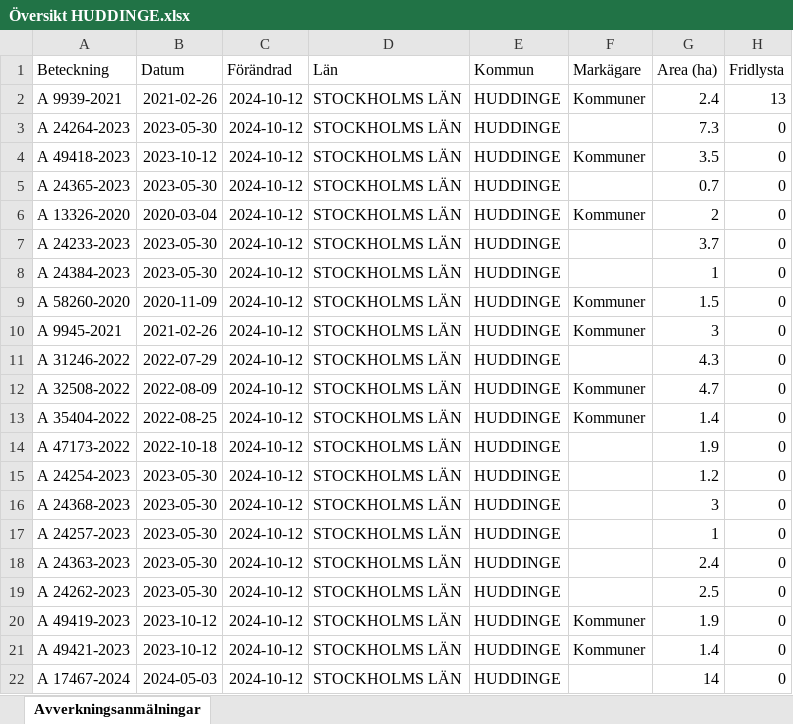
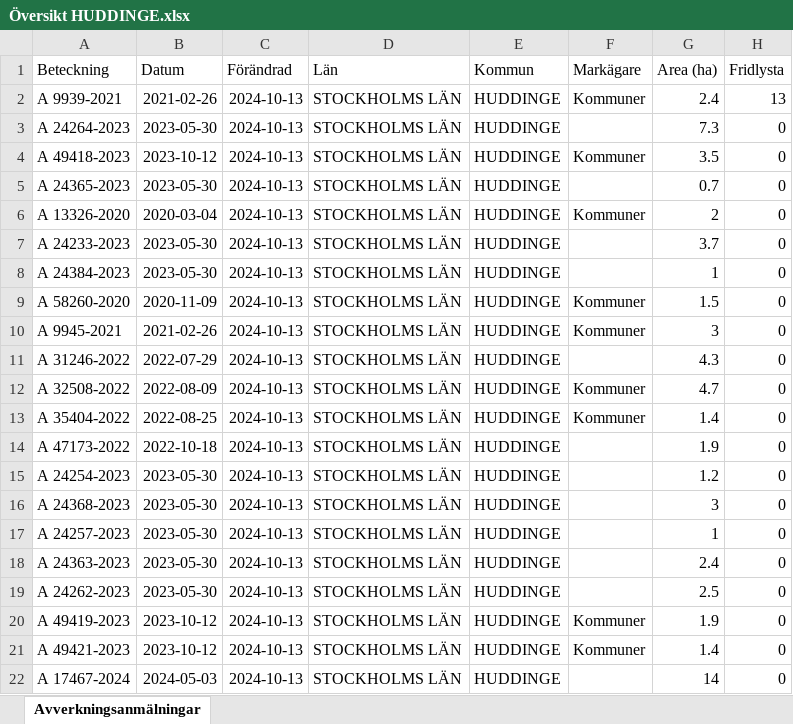
Before and after one commit to klasma/Logging_0126, an Excel workbook: Översikt HUDDINGE.xlsx, sheet Avverkningsanmälningar, drawn as a sheet; only a part is shown; values as stored, in another font and other column widths than the file's, no borders; the diff names each change by its address in the sheet, - before the commit and + after, or states it on an @@ line.

```diff
--- a/Översikt HUDDINGE.xlsx (sheet Avverkningsanmälningar)
+++ b/Översikt HUDDINGE.xlsx (sheet Avverkningsanmälningar)
-C2:C22 (Förändrad): 2024-10-12
+C2:C22 (Förändrad): 2024-10-13
```
Also changed, not shown: artfynd/A 13326-2020 artfynd.xlsx, artfynd/A 24233-2023 artfynd.xlsx, 35 other files.
